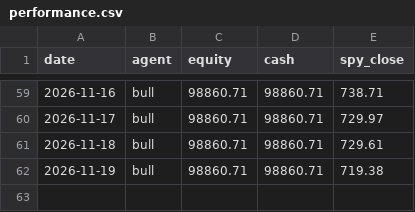
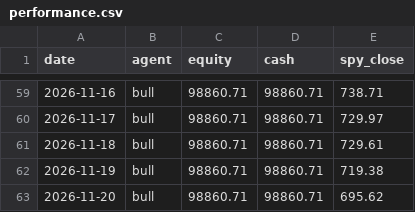
Before and after one commit to kJithender/CLAUDE-TRADING, a CSV file: memory/performance.csv, drawn as a sheet; only a part is shown, gaps mark what is left out.

```diff
--- a/memory/performance.csv
+++ b/memory/performance.csv
@@ -62 +62,2 @@ date,agent,equity,cash,spy_close
 2026-11-19,bull,98860.71,98860.71,719.38
+2026-11-20,bull,98860.71,98860.71,695.62
```
Also changed, not shown: 2 other files.
